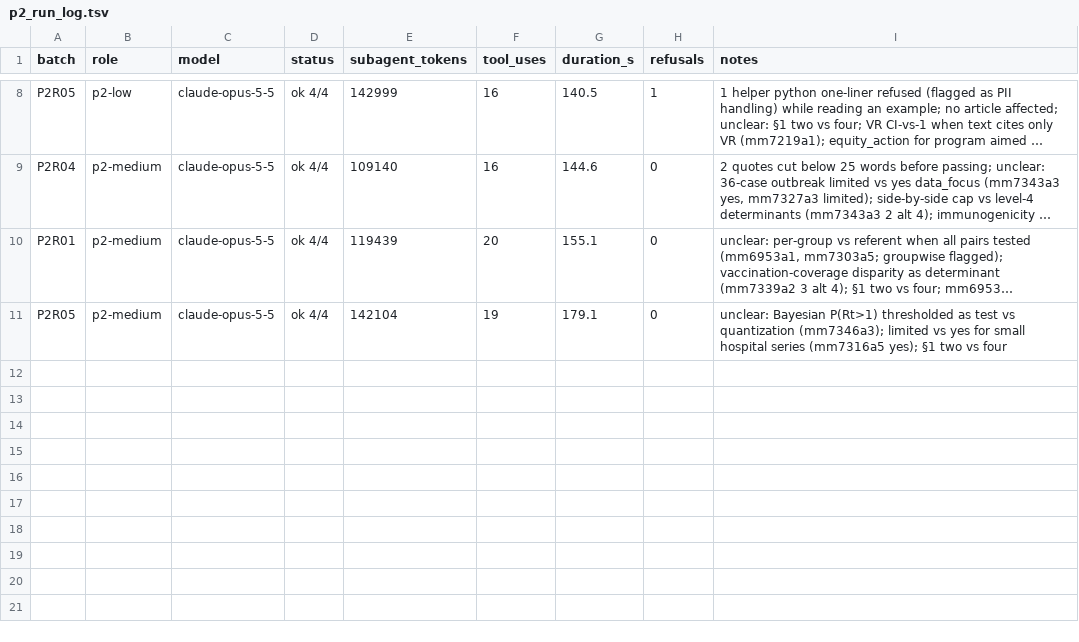
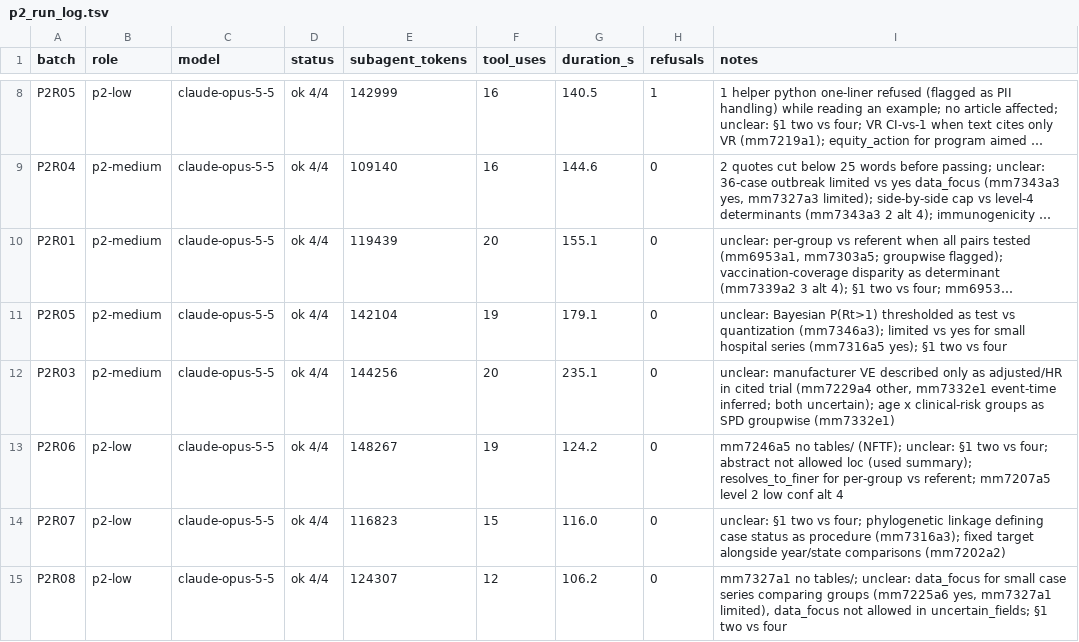
Before and after one commit to cmheilig/harvest-cdc-journals, a TSV file: mmwr-index-eval/p2_run_log.tsv, drawn as a sheet; only a part is shown, gaps mark what is left out; long unchanged cells end in …; the diff names each change by its address in the sheet, - before the commit and + after, or states it on an @@ line.

```diff
--- a/mmwr-index-eval/p2_run_log.tsv
+++ b/mmwr-index-eval/p2_run_log.tsv
+row 12: P2R03 | p2-medium | claude-opus-5-5 | ok 4/4 | 144256 | 20 | 235.1 | 0 | unclear: manufacturer VE described only as adjusted/HR in cited trial (mm7229a4 other, mm7332e1 event-time inferred; both uncertain); age x clinical-risk groups as SPD groupwise (mm7332e1)
+row 13: P2R06 | p2-low | claude-opus-5-5 | ok 4/4 | 148267 | 19 | 124.2 | 0 | mm7246a5 no tables/ (NFTF); unclear: §1 two vs four; abstract not allowed loc (used summary); resolves_to_finer for per-group vs referent; mm7207a5 level 2 low conf alt 4
+row 14: P2R07 | p2-low | claude-opus-5-5 | ok 4/4 | 116823 | 15 | 116.0 | 0 | unclear: §1 two vs four; phylogenetic linkage defining case status as procedure (mm7316a3); fixed target alongside year/state comparisons (mm7202a2)
+row 15: P2R08 | p2-low | claude-opus-5-5 | ok 4/4 | 124307 | 12 | 106.2 | 0 | mm7327a1 no tables/; unclear: data_focus for small case series comparing groups (mm7225a6 yes, mm7327a1 limited), data_focus not allowed in uncertain_fields; §1 two vs four
```
Also changed, not shown: 9 other files.
